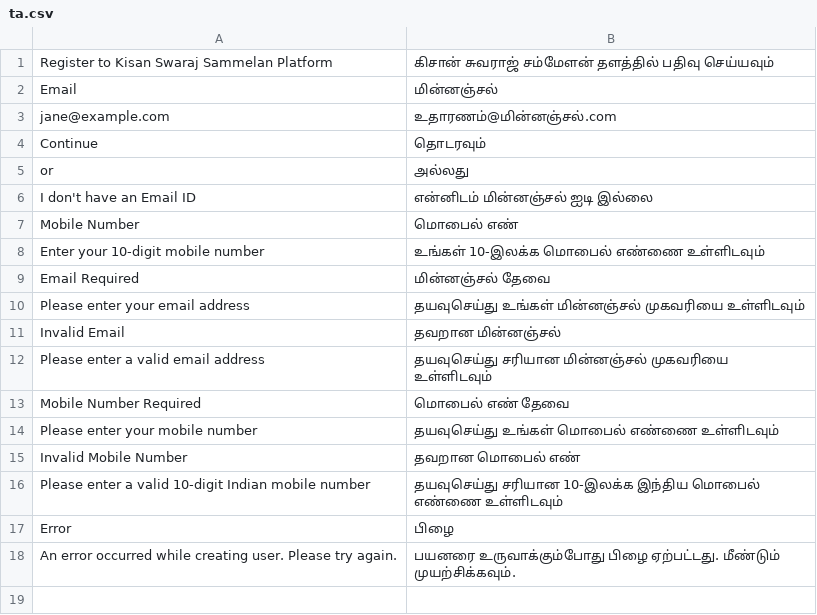
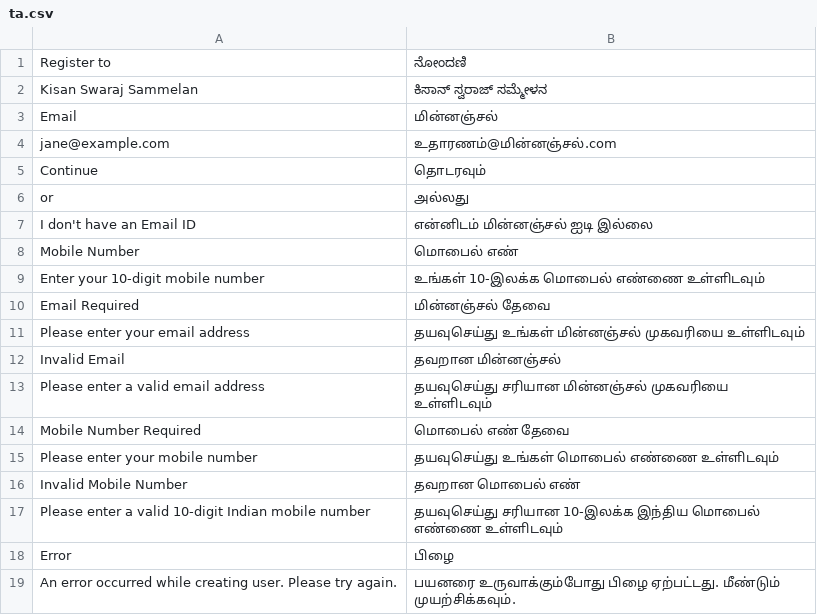
Before and after one commit to BuildWithHussain/kisan_local, a CSV file: kisan_local/translations/ta.csv, drawn as a sheet; removed rows and columns are numbered as before the commit, all else as after; the diff names each change by its address in the sheet, - before the commit and + after, or states it on an @@ line.

```diff
--- a/kisan_local/translations/ta.csv
+++ b/kisan_local/translations/ta.csv
-row 1: Register to Kisan Swaraj Sammelan Platform | கிசான் சுவராஜ் சம்மேளன் தளத்தில் பதிவு செய்யவும்
+row 1: Register to | ನೋಂದಣಿ
+row 2: Kisan Swaraj Sammelan | ಕಿಸಾನ್ ಸ್ವರಾಜ್ ಸಮ್ಮೇಳನ
```
Also changed, not shown: kisan_local/translations/kn.csv, kisan_local/translations/ml.csv, 4 other files.
